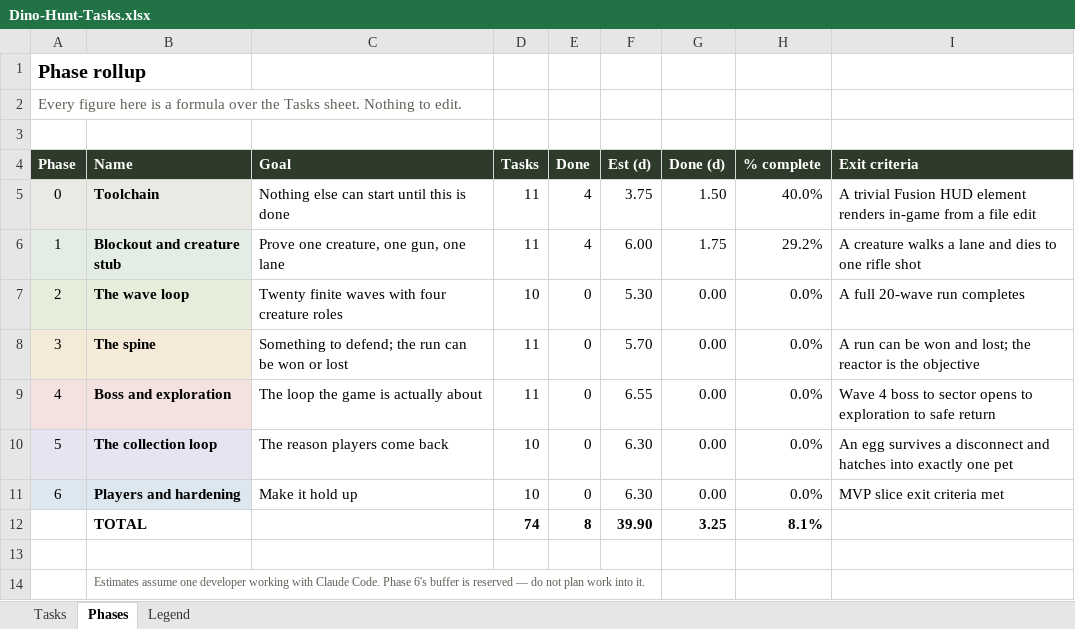
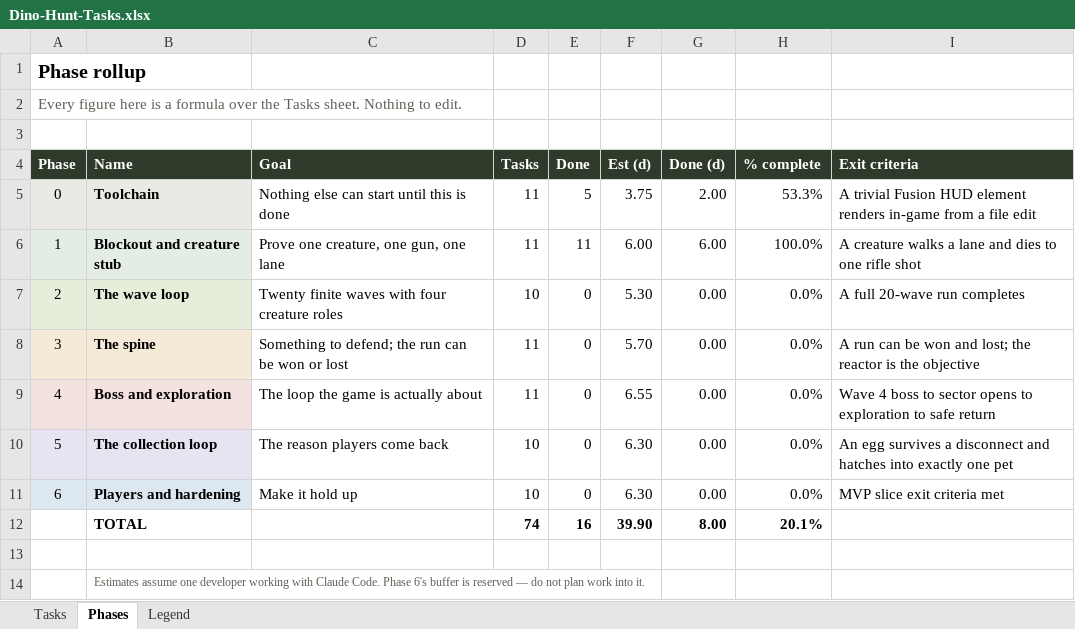
Before and after one commit to syedayeshulhassanbukhari/Dino-Hunt, an Excel workbook: Dino-Hunt-Tasks.xlsx, sheet Phases, drawn as a sheet; values as stored, in another font and other column widths than the file's, no borders; the diff names each change by its address in the sheet, - before the commit and + after, or states it on an @@ line.

```diff
--- a/Dino-Hunt-Tasks.xlsx (sheet Phases)
+++ b/Dino-Hunt-Tasks.xlsx (sheet Phases)
-E5 (Done): 4
+E5 (Done): 5
-G5 (Done (d)): 1.50
+G5 (Done (d)): 2.00
-H5 (% complete): 40.0%
+H5 (% complete): 53.3%
-E6 (Done): 4
+E6 (Done): 11
-G6 (Done (d)): 1.75
+G6 (Done (d)): 6.00
-H6 (% complete): 29.2%
+H6 (% complete): 100.0%
-E12 (Done): 8
+E12 (Done): 16
-G12 (Done (d)): 3.25
+G12 (Done (d)): 8.00
-H12 (% complete): 8.1%
+H12 (% complete): 20.1%
```
Also changed, not shown: sheet Tasks, 2 other files.
